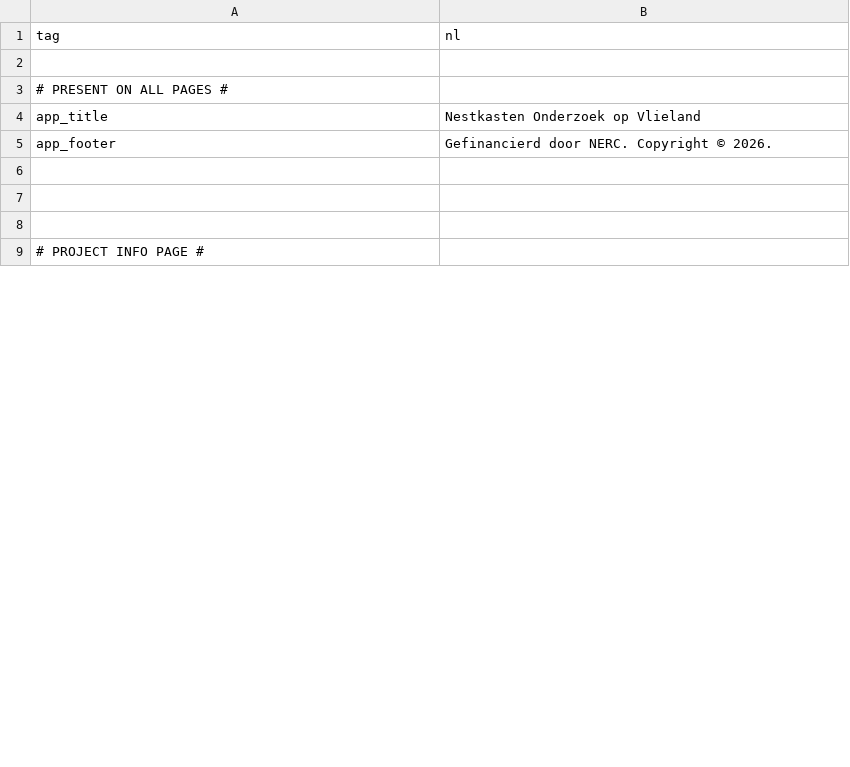
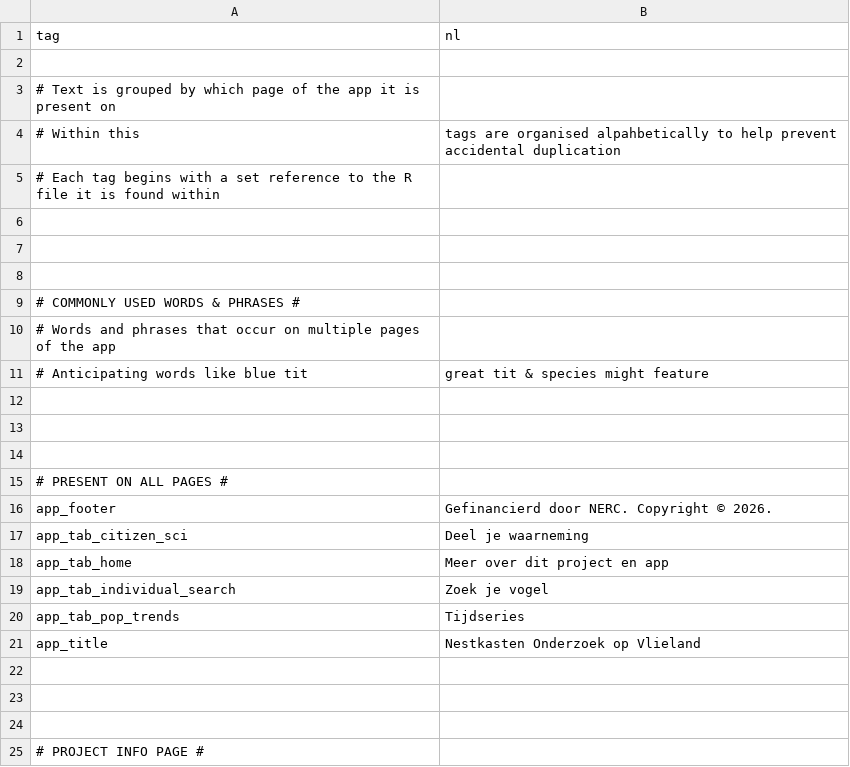
Before and after one commit to LifeLoveDeath/VlielandShiny, a CSV file: translation_data/translation_nl.csv, drawn as a sheet; only a part is shown; the diff covers the shown part only.

```diff
--- a/translation_data/translation_nl.csv
+++ b/translation_data/translation_nl.csv
@@ -2,5 +2,21 @@ tag, nl
 
+# Text is grouped by which page of the app it is present on
+# Within this, tags are organised alpahbetically to help prevent accidental duplication
+# Each tag begins with a set reference to the R file it is found within
+
+
+
+# COMMONLY USED WORDS & PHRASES #
+# Words and phrases that occur on multiple pages of the app
+# Anticipating words like blue tit, great tit & species might feature
+
+
+
 # PRESENT ON ALL PAGES #
+app_footer, "Gefinancierd door NERC. Copyright © 2026."
+app_tab_citizen_sci, "Deel je waarneming"
+app_tab_home, "Meer over dit project en app"
+app_tab_individual_search, "Zoek je vogel"
+app_tab_pop_trends, "Tijdseries"
 app_title, "Nestkasten Onderzoek op Vlieland"
-app_footer, "Gefinancierd door NERC. Copyright © 2026."
 
```
Also changed, not shown: 18 added rows, 10 removed rows and 8 edited cells elsewhere in this file, translation_data/translation_en.csv, 1 other file.
